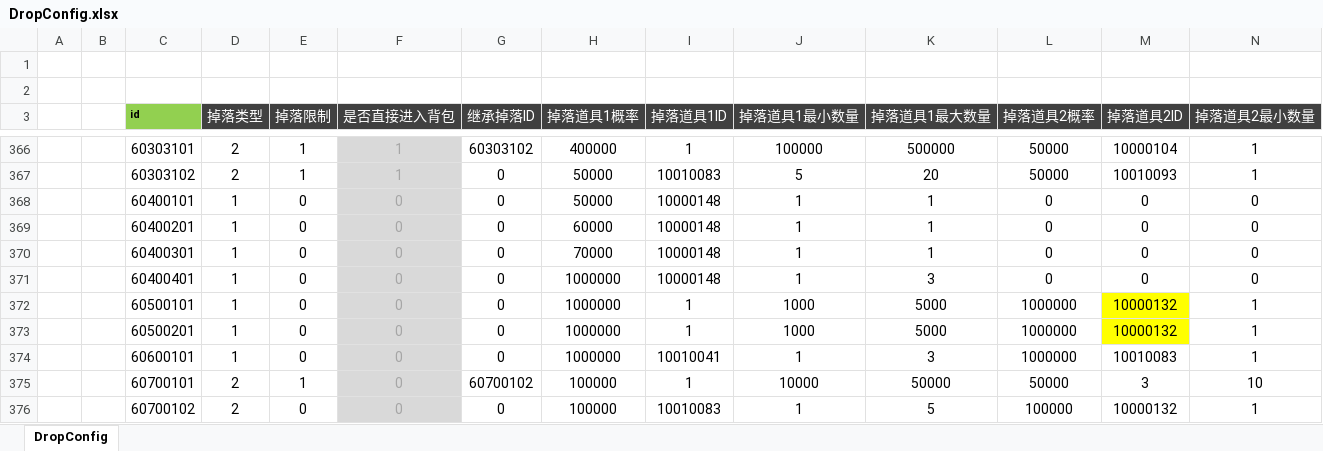
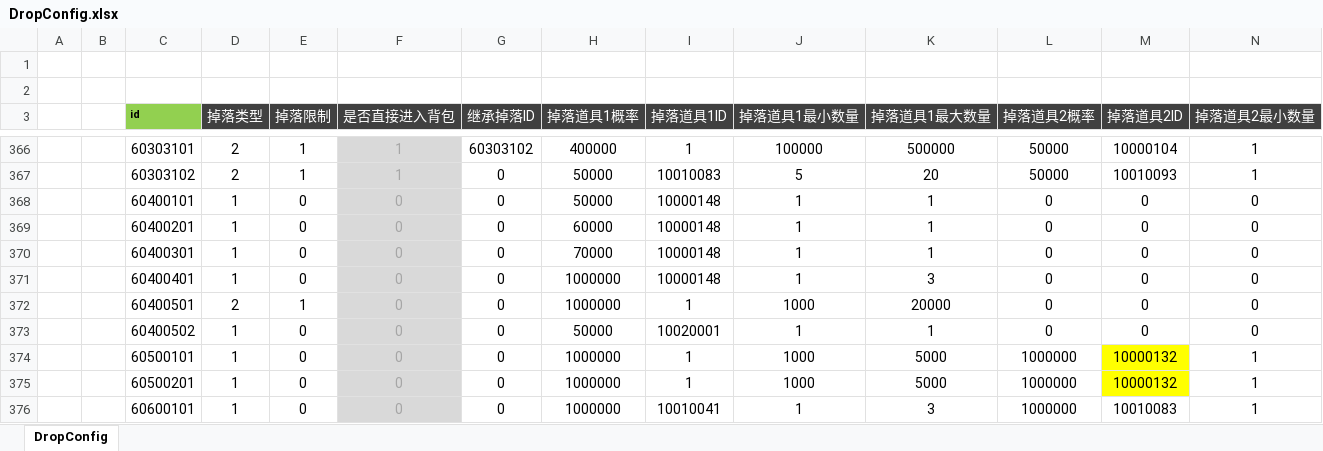
Before and after one commit to csyinghuochong/weijing, an Excel workbook: Excel/DropConfig.xlsx, sheet DropConfig, drawn as a sheet; only a part is shown, gaps mark what is left out; the shorter side is filled out with more unchanged rows; values as stored, in another font and other column widths than the file's, no borders; rows hold the shown columns only; the diff names each change by its address in the sheet, - before the commit and + after, or states it on an @@ line.

```diff
--- a/Excel/DropConfig.xlsx (sheet DropConfig)
+++ b/Excel/DropConfig.xlsx (sheet DropConfig)
+row 372:  |  | 60400501 | 2 | 1 | 0 | 0 | 1000000 | 1 | 1000 | 20000 | 0 | 0 | 0
+row 373:  |  | 60400502 | 1 | 0 | 0 | 0 | 50000 | 10020001 | 1 | 1 | 0 | 0 | 0
```
Also changed, not shown: Excel/JingLingConfig.xlsx, Excel/SkillBuffConfig.xlsx, 7 other files.
